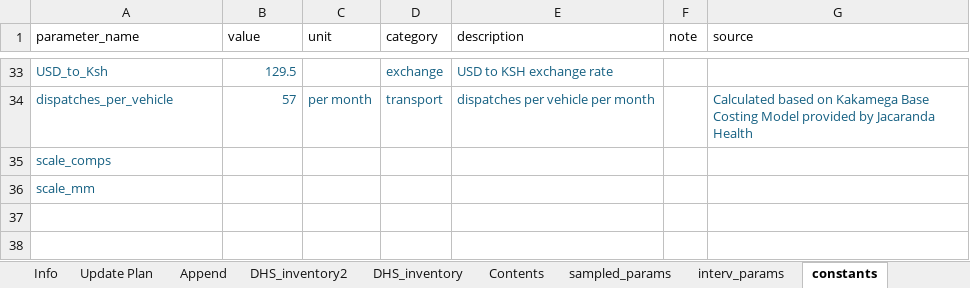
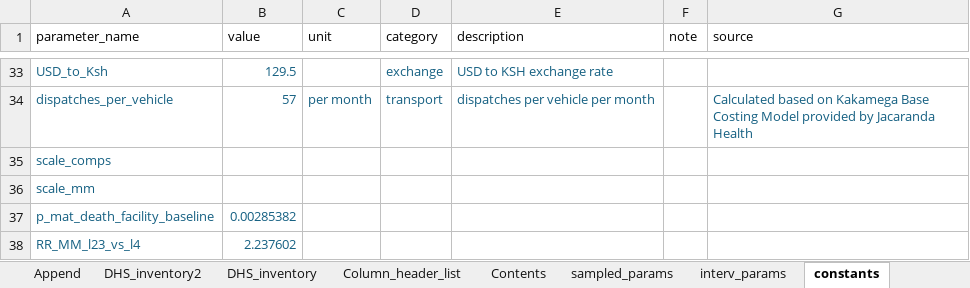
Before and after one commit to Poppyandnucky/SDR-Dashboard-2026, an Excel workbook: SDR Parameters.xlsx, sheet constants, drawn as a sheet; only a part is shown, gaps mark what is left out; values as stored, in another font and other column widths than the file's, no borders; table styles not drawn; the diff names each change by its address in the sheet, - before the commit and + after, or states it on an @@ line.

```diff
--- a/SDR Parameters.xlsx (sheet constants)
+++ b/SDR Parameters.xlsx (sheet constants)
@@ sheet tab unhidden: Column_header_list @@
+row 37: p_mat_death_facility_baseline | 0.00285382
+row 38: RR_MM_l23_vs_l4 | 2.237602
```
Also changed, not shown: sheet county_calibrated, sheet calibration_targets, sheet county_demographics, sheet county_supply, sheet Info, hidden cells, charts or pictures, 6 other files.
